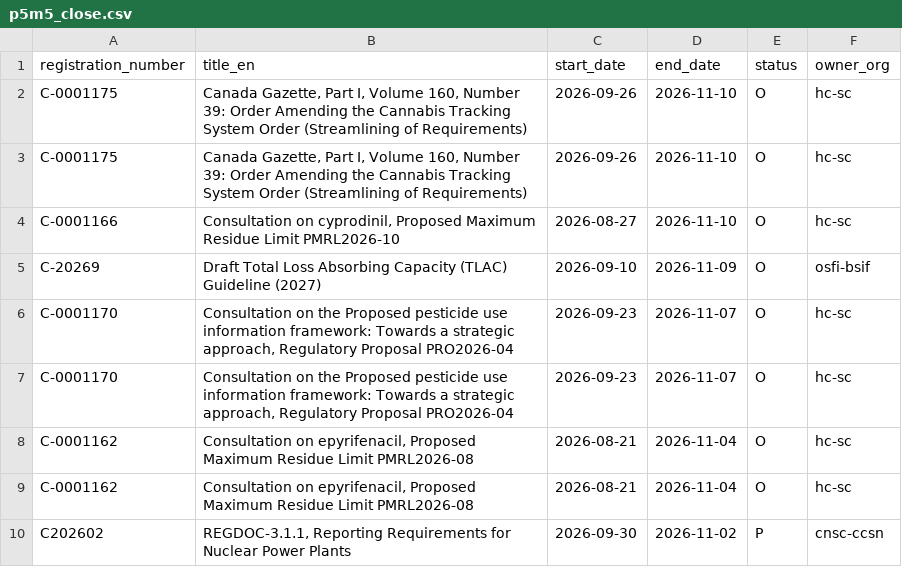
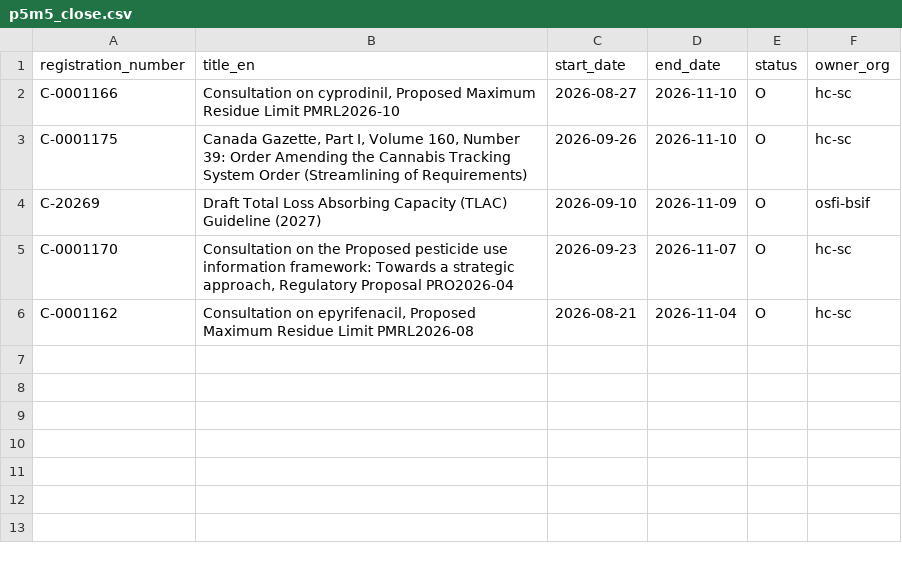
Before and after one commit to PatLittle/Consultations-Tracker, a CSV file: p5m5_close.csv, drawn as a sheet.

```diff
--- a/p5m5_close.csv
+++ b/p5m5_close.csv
@@ -1,10 +1,6 @@
 registration_number,title_en,start_date,end_date,status,owner_org
+C-0001166,"Consultation on cyprodinil, Proposed Maximum Residue Limit PMRL2026-10",2026-08-27,2026-11-10,O,hc-sc
 C-0001175,"Canada Gazette, Part I, Volume 160, Number 39: Order Amending the Cannabis Tracking System Order (Streamlining of Requirements)",2026-09-26,2026-11-10,O,hc-sc
-C-0001175,"Canada Gazette, Part I, Volume 160, Number 39: Order Amending the Cannabis Tracking System Order (Streamlining of Requirements)",2026-09-26,2026-11-10,O,hc-sc
-C-0001166,"Consultation on cyprodinil, Proposed Maximum Residue Limit PMRL2026-10",2026-08-27,2026-11-10,O,hc-sc
 C-20269,Draft Total Loss Absorbing Capacity (TLAC) Guideline (2027),2026-09-10,2026-11-09,O,osfi-bsif
 C-0001170,"Consultation on the Proposed pesticide use information framework: Towards a strategic approach, Regulatory Proposal PRO2026-04",2026-09-23,2026-11-07,O,hc-sc
-C-0001170,"Consultation on the Proposed pesticide use information framework: Towards a strategic approach, Regulatory Proposal PRO2026-04",2026-09-23,2026-11-07,O,hc-sc
 C-0001162,"Consultation on epyrifenacil, Proposed Maximum Residue Limit PMRL2026-08",2026-08-21,2026-11-04,O,hc-sc
-C-0001162,"Consultation on epyrifenacil, Proposed Maximum Residue Limit PMRL2026-08",2026-08-21,2026-11-04,O,hc-sc
-C202602,"REGDOC-3.1.1, Reporting Requirements for Nuclear Power Plants",2026-09-30,2026-11-02,P,cnsc-ccsn
```
Also changed, not shown: early_close.csv, p5m5_start.csv, 5 other files.
